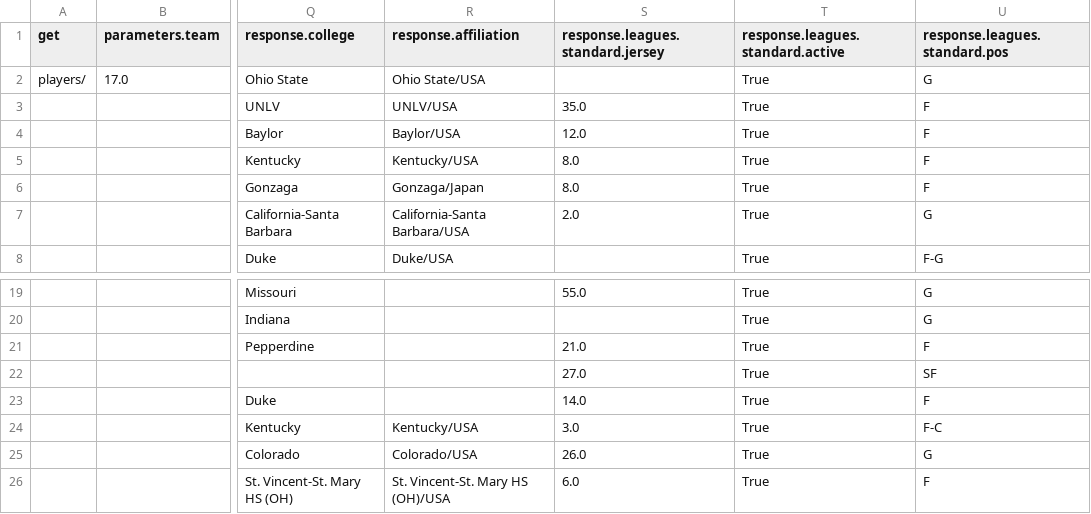
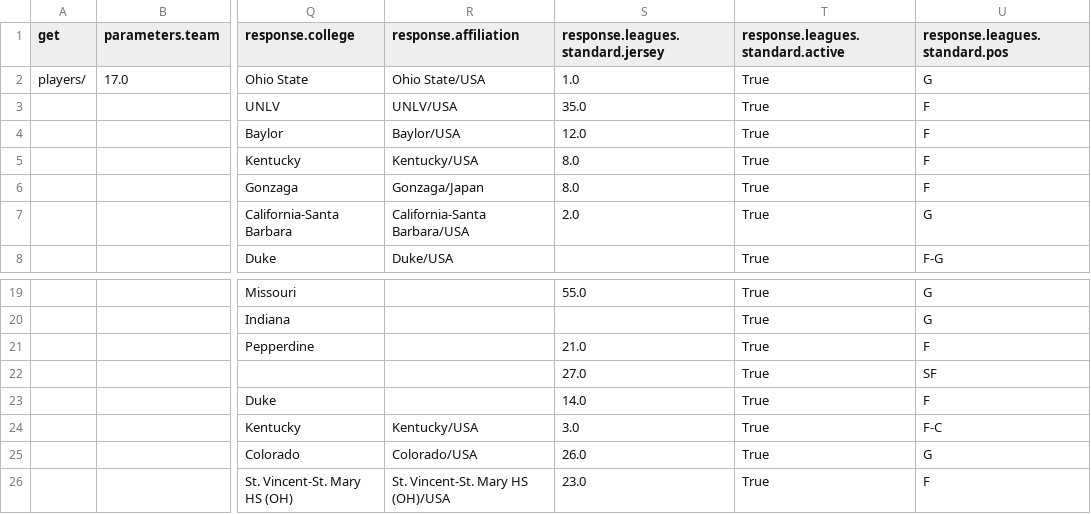
Before and after one commit to BJW101102/MyNBA, a CSV file: backend/data-files/Players/Team17Players2023.csv, drawn as a sheet; only a part is shown, gaps mark what is left out; the diff names each change by its address in the sheet, - before the commit and + after, or states it on an @@ line.

Commit message:
Added Jersey Numbers

```diff
--- a/backend/data-files/Players/Team17Players2023.csv
+++ b/backend/data-files/Players/Team17Players2023.csv
-S2 (response.leagues.standard.jersey): (empty)
+S2 (response.leagues.standard.jersey): 1.0
-S26 (response.leagues.standard.jersey): 6.0
+S26 (response.leagues.standard.jersey): 23.0
```
Also changed, not shown: 6 other files.
